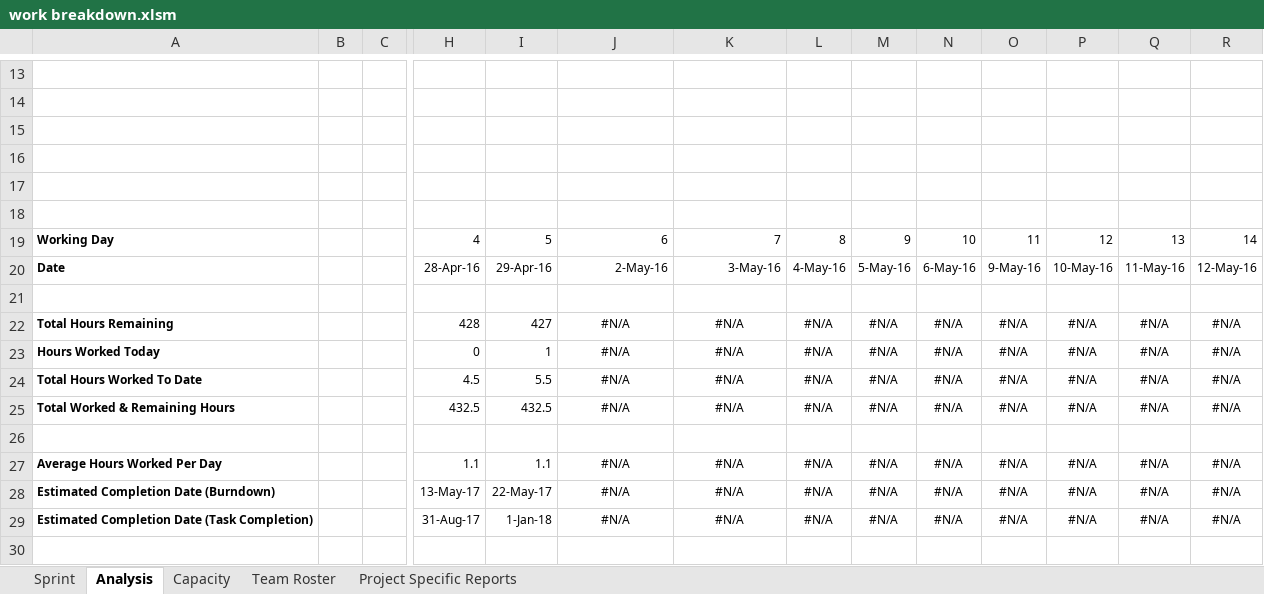
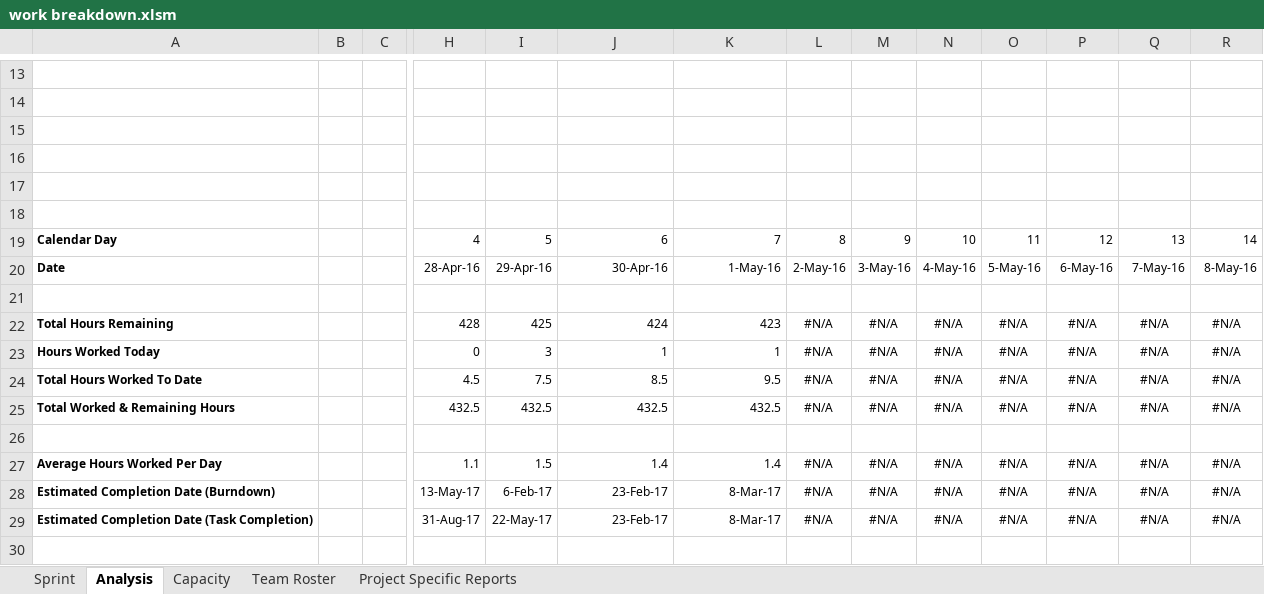
Before and after one commit to coens97/4cube, an Excel workbook: Progress/work breakdown.xlsm, sheet Analysis, drawn as a sheet; only a part is shown, gaps mark what is left out; values as stored, in another font and other column widths than the file's, no borders; charts and pictures and conditional formats not drawn; the diff covers the shown part only; the diff names each change by its address in the sheet, - before the commit and + after, or states it on an @@ line.

```diff
--- a/Progress/work breakdown.xlsm (sheet Analysis)
+++ b/Progress/work breakdown.xlsm (sheet Analysis)
-A19: Working Day
+A19: Calendar Day
-J20: 2-May-16
+J20: 30-Apr-16
-K20: 3-May-16
+K20: 1-May-16
-L20: 4-May-16
+L20: 2-May-16
-M20: 5-May-16
+M20: 3-May-16
-N20: 6-May-16
+N20: 4-May-16
-O20: 9-May-16
+O20: 5-May-16
-P20: 10-May-16
+P20: 6-May-16
-Q20: 11-May-16
+Q20: 7-May-16
-R20: 12-May-16
+R20: 8-May-16
-I22: 427
+I22: 425
-J22: #N/A
+J22: 424
-J22:K25 alignment: center
+J22:K25 alignment: right
-K22: #N/A
+K22: 423
-I23: 1
+I23: 3
-J23: #N/A
+J23: 1
-K23: #N/A
+K23: 1
-I24: 5.5
+I24: 7.5
-J24: #N/A
+J24: 8.5
-K24: #N/A
+K24: 9.5
-J25: #N/A
+J25: 432.5
-K25: #N/A
+K25: 432.5
-I27: 1.1
+I27: 1.5
-J27: #N/A
+J27: 1.4
-J27:K29 alignment: center
+J27:K29 alignment: right
-K27: #N/A
+K27: 1.4
-I28: 22-May-17
+I28: 6-Feb-17
-J28:J29: #N/A
+J28:J29: 23-Feb-17
-K28:K29: #N/A
+K28:K29: 8-Mar-17
-I29: 1-Jan-18
+I29: 22-May-17
```
Also changed, not shown: 17 edited cells and cell formats elsewhere in this sheet, sheet Sprint, sheet Project Specific Reports, sheet Capacity, charts or pictures.
